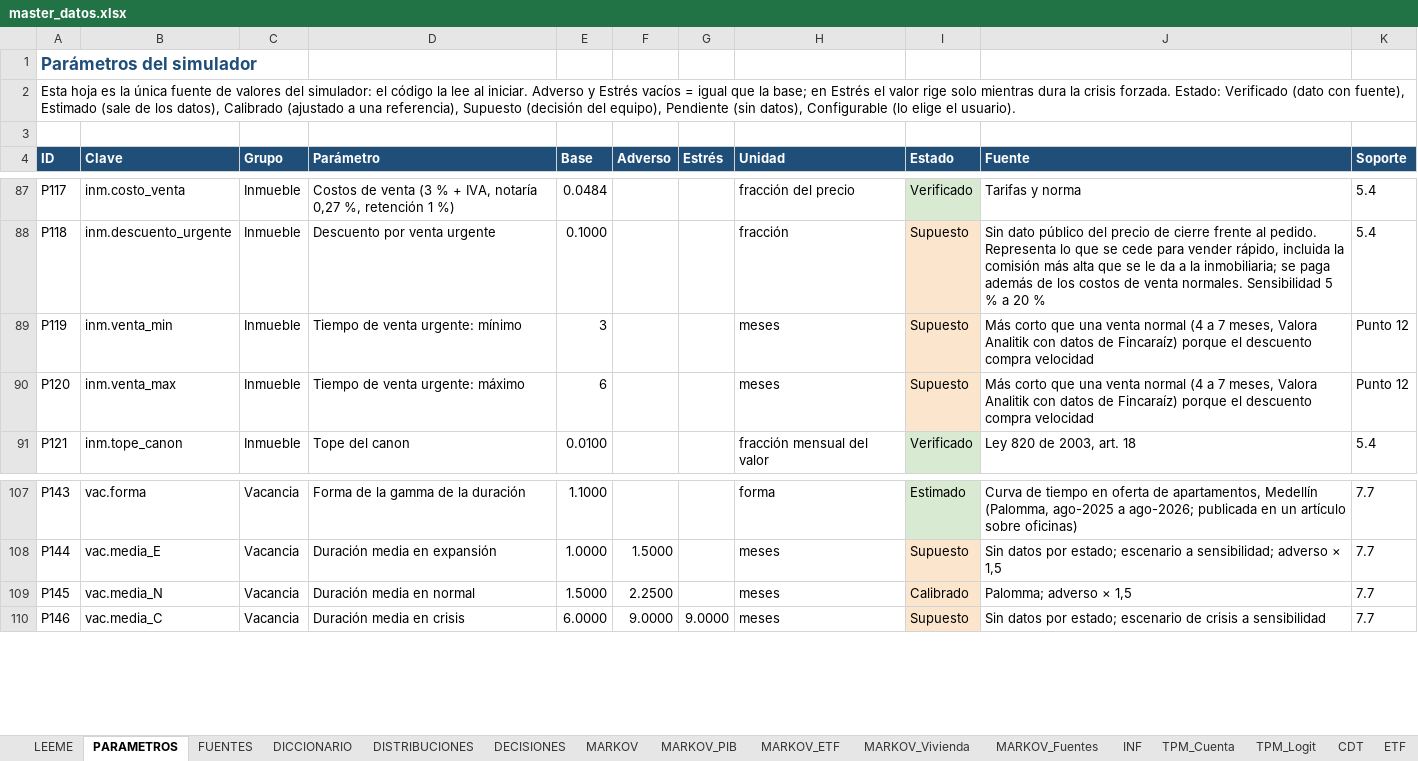
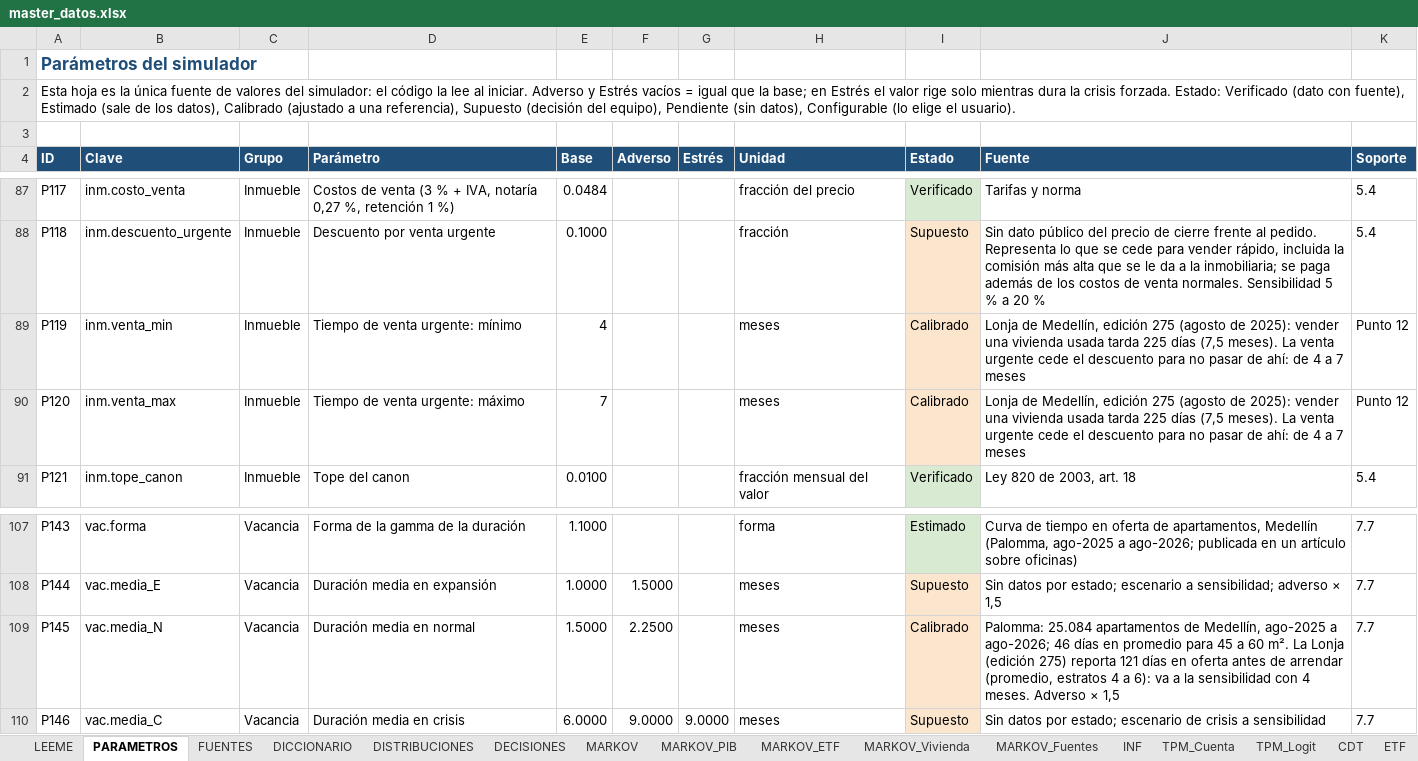
Before and after one commit to Samuek9/trabajo-final-simulacion, an Excel workbook: data/master_datos.xlsx, sheet PARAMETROS, drawn as a sheet; only a part is shown, gaps mark what is left out; values as stored, in another font and other column widths than the file's, no borders; table styles not drawn; the diff names each change by its address in the sheet, - before the commit and + after, or states it on an @@ line.

```diff
--- a/data/master_datos.xlsx (sheet PARAMETROS)
+++ b/data/master_datos.xlsx (sheet PARAMETROS)
-E89 (Base): 3
+E89 (Base): 4
-I89:I90 (Estado): Supuesto
+I89:I90 (Estado): Calibrado
-J89:J90 (Fuente): Más corto que una venta normal (4 a 7 meses, Valora Analitik con datos de Fincaraíz) porque el descuento compra velocidad
+J89:J90 (Fuente): Lonja de Medellín, edición 275 (agosto de 2025): vender una vivienda usada tarda 225 días (7,5 meses). La venta urgente cede el descuento para no pasar de ahí: de 4 a 7 meses
-E90 (Base): 6
+E90 (Base): 7
-J109 (Fuente): Palomma; adverso × 1,5
+J109 (Fuente): Palomma: 25.084 apartamentos de Medellín, ago-2025 a ago-2026; 46 días en promedio para 45 a 60 m². La Lonja (edición 275) reporta 121 días en oferta antes de arrendar (promedio, estratos 4 a 6): va a la sensibilidad con 4 meses. Adverso × 1,5
```
Also changed, not shown: sheet RESULTADOS, sheet FUENTES, sheet LEEME, charts or pictures, 11 other files.
